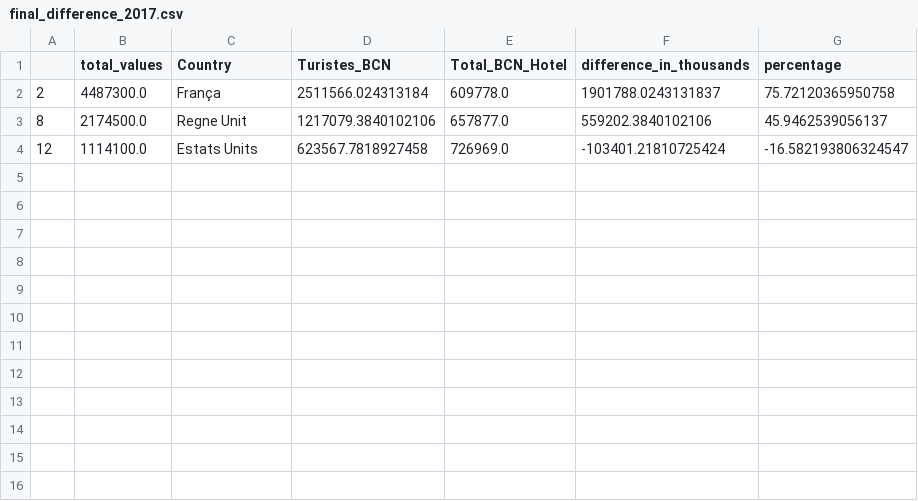
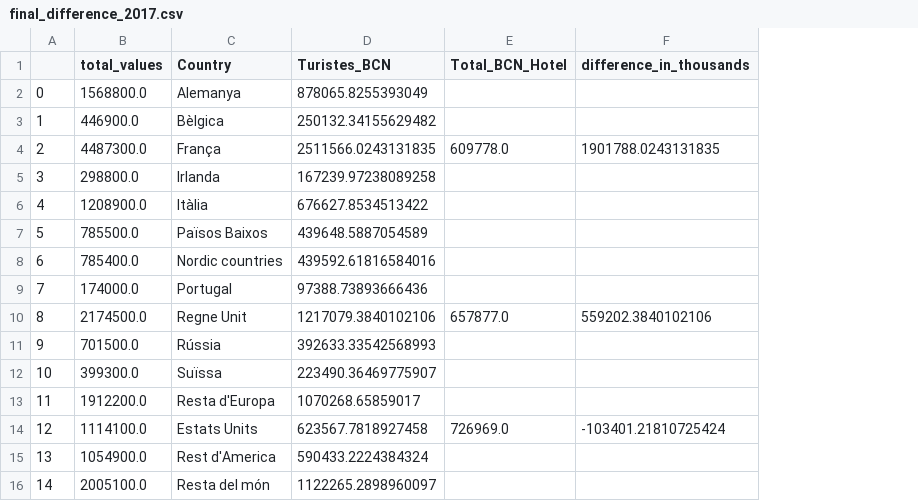
Before and after one commit to FHnt97/Project-Week-2-Barcelona, a CSV file: your-project/final_difference_2017.csv, drawn as a sheet; removed rows and columns are numbered as before the commit, all else as after; the diff names each change by its address in the sheet, - before the commit and + after, or states it on an @@ line.

Commit message:
percentages

```diff
--- a/your-project/final_difference_2017.csv
+++ b/your-project/final_difference_2017.csv
-column G (percentage), rows 2-4: 75.72120365950758 | 45.9462539056137 | -16.582193806324547
+row 2: 0 | 1568800.0 | Alemanya | 878065.8255393049
+row 3: 1 | 446900.0 | Bèlgica | 250132.34155629482
-D4 (Turistes_BCN): 2511566.024313184
+D4 (Turistes_BCN): 2511566.0243131835
-F4 (difference_in_thousands): 1901788.0243131837
+F4 (difference_in_thousands): 1901788.0243131835
+row 5: 3 | 298800.0 | Irlanda | 167239.97238089258
+row 6: 4 | 1208900.0 | Itàlia | 676627.8534513422
+row 7: 5 | 785500.0 | Països Baixos | 439648.5887054589
+row 8: 6 | 785400.0 | Nordic countries | 439592.61816584016
+row 9: 7 | 174000.0 | Portugal | 97388.73893666436
+row 11: 9 | 701500.0 | Rússia | 392633.33542568993
+row 12: 10 | 399300.0 | Suïssa | 223490.36469775907
+row 13: 11 | 1912200.0 | Resta d'Europa | 1070268.65859017
+row 15: 13 | 1054900.0 | Rest d'America | 590433.2224384324
+row 16: 14 | 2005100.0 | Resta del món | 1122265.2898960097
```
Also changed, not shown: your-project/clean_datasets/CAT_2018.csv, your-project/final_difference_2016.csv, 6 other files.
